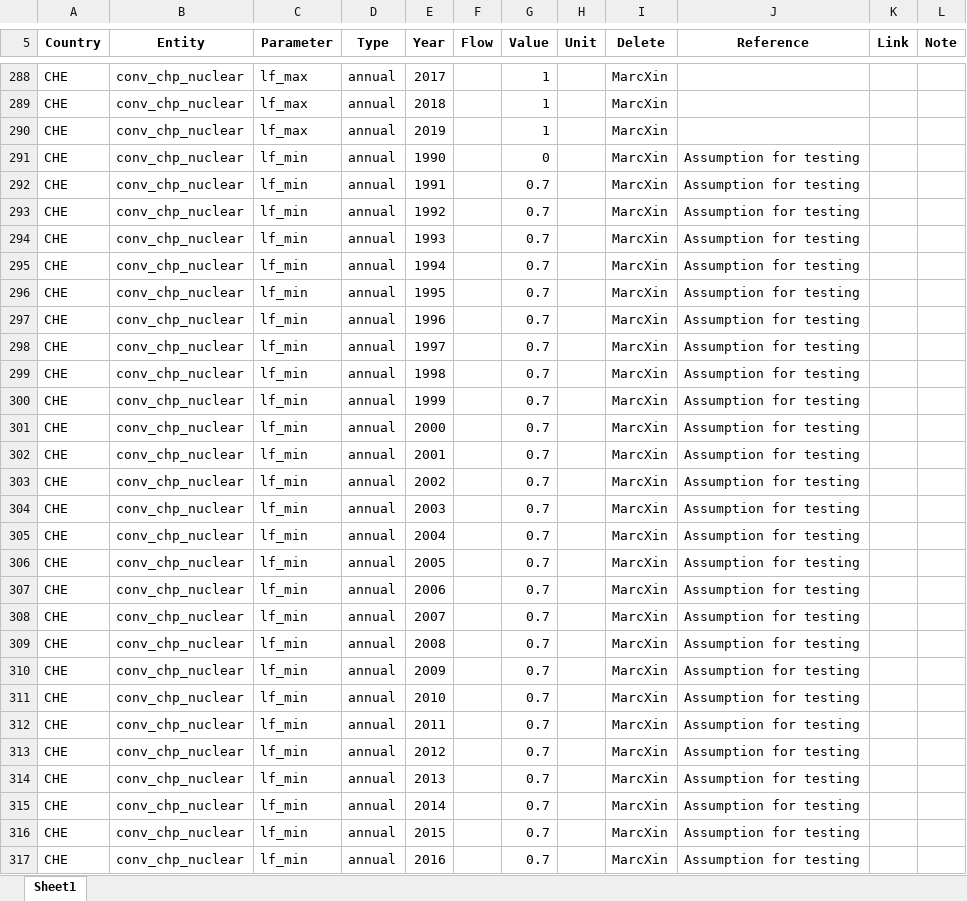
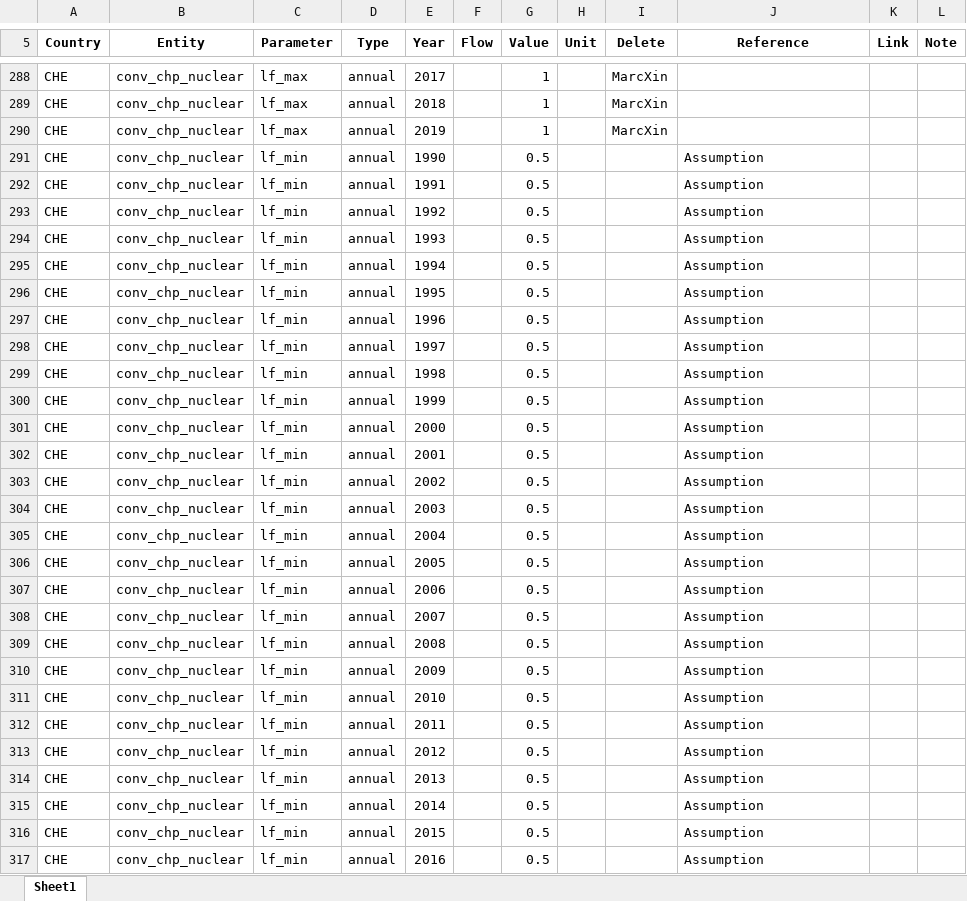
Before and after one commit to irm-codebase/RESTORE, an Excel workbook: data/zenodo/conversion/chp/CHE_convchp_nuclear.xlsx, sheet Sheet1, drawn as a sheet; only a part is shown, gaps mark what is left out; values as stored, in another font and other column widths than the file's, no borders; the diff covers the shown part only; the diff names each change by its address in the sheet, - before the commit and + after, or states it on an @@ line.

```diff
--- a/data/zenodo/conversion/chp/CHE_convchp_nuclear.xlsx (sheet Sheet1)
+++ b/data/zenodo/conversion/chp/CHE_convchp_nuclear.xlsx (sheet Sheet1)
-G291 (Value): 0
+G291 (Value): 0.5
-I291:I317 (Delete): MarcXin
+I291:I317 (Delete): (empty)
-J291:J317 (Reference): Assumption for testing
+J291:J317 (Reference): Assumption
-G292:G317 (Value): 0.7
+G292:G317 (Value): 0.5
```
Also changed, not shown: 10 edited cells elsewhere in this sheet, data/cnf_files/test.xlsx, data/zenodo/conversion/chp/CHE_convchp_biogas.xlsx, 19 other files.
